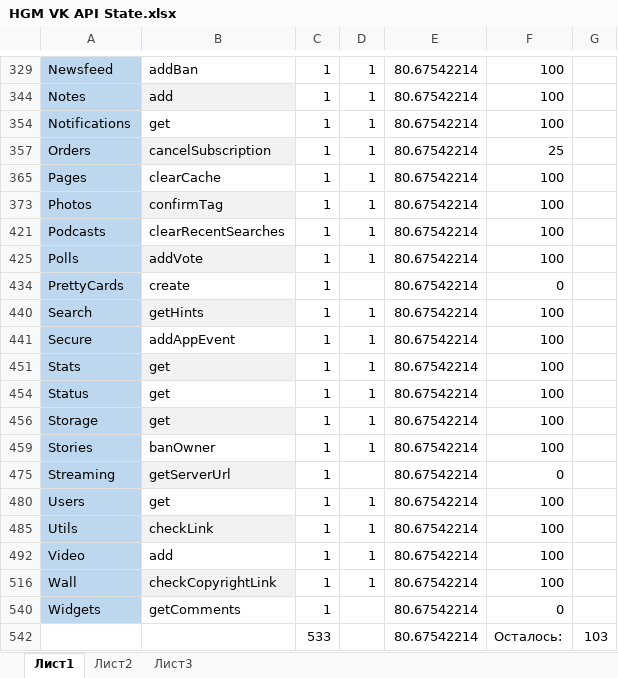
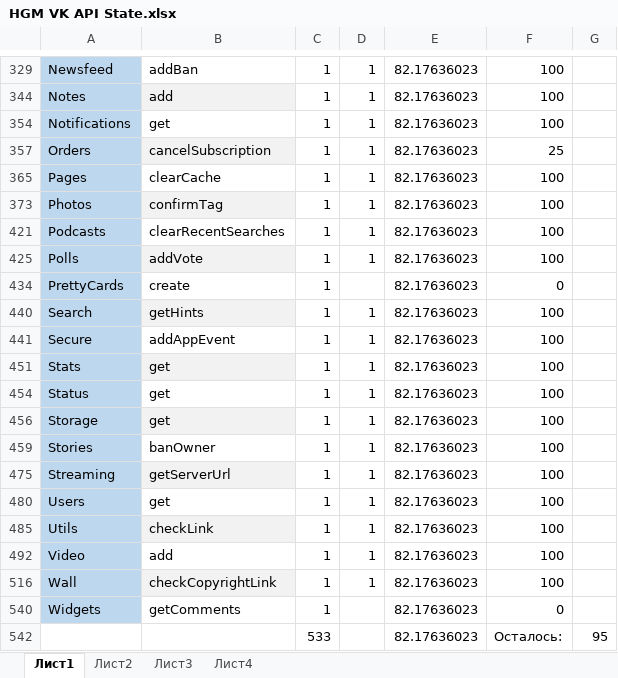
Before and after one commit to HemulGM/VK_API, an Excel workbook: Media/HGM VK API State.xlsx, sheet Лист1, drawn as a sheet; only a part is shown, gaps mark what is left out; values as stored, in another font and other column widths than the file's, no borders; conditional formats not drawn; removed rows and columns are numbered as before the commit, all else as after; the diff covers the shown part only; the diff names each change by its address in the sheet, - before the commit and + after, or states it on an @@ line.

```diff
--- a/Media/HGM VK API State.xlsx (sheet Лист1)
+++ b/Media/HGM VK API State.xlsx (sheet Лист1)
+sheet tab: Лист4
-E329: 80.67542214
+E329: 82.17636023
-E344: 80.67542214
+E344: 82.17636023
-E354: 80.67542214
+E354: 82.17636023
-E357: 80.67542214
+E357: 82.17636023
-E365: 80.67542214
+E365: 82.17636023
-E373: 80.67542214
+E373: 82.17636023
-E421: 80.67542214
+E421: 82.17636023
-E425: 80.67542214
+E425: 82.17636023
-E434: 80.67542214
+E434: 82.17636023
-E440:E441: 80.67542214
+E440:E441: 82.17636023
-E451: 80.67542214
+E451: 82.17636023
-E454: 80.67542214
+E454: 82.17636023
-E456: 80.67542214
+E456: 82.17636023
-E459: 80.67542214
+E459: 82.17636023
-D475: (empty)
+D475: 1
-E475: 80.67542214
+E475: 82.17636023
-F475: 0
+F475: 100
-E480: 80.67542214
+E480: 82.17636023
-E485: 80.67542214
+E485: 82.17636023
-E492: 80.67542214
+E492: 82.17636023
-E516: 80.67542214
+E516: 82.17636023
-E540: 80.67542214
+E540: 82.17636023
-row 542:  |  | 533 | 430 | 80.67542214 | Осталось: | 103
+row 542:  |  | 533 | 438 | 82.17636023 | Осталось: | 95
```
Also changed, not shown: 9 removed rows and 20 edited cells elsewhere in this sheet, hidden cells, 3 other files.
